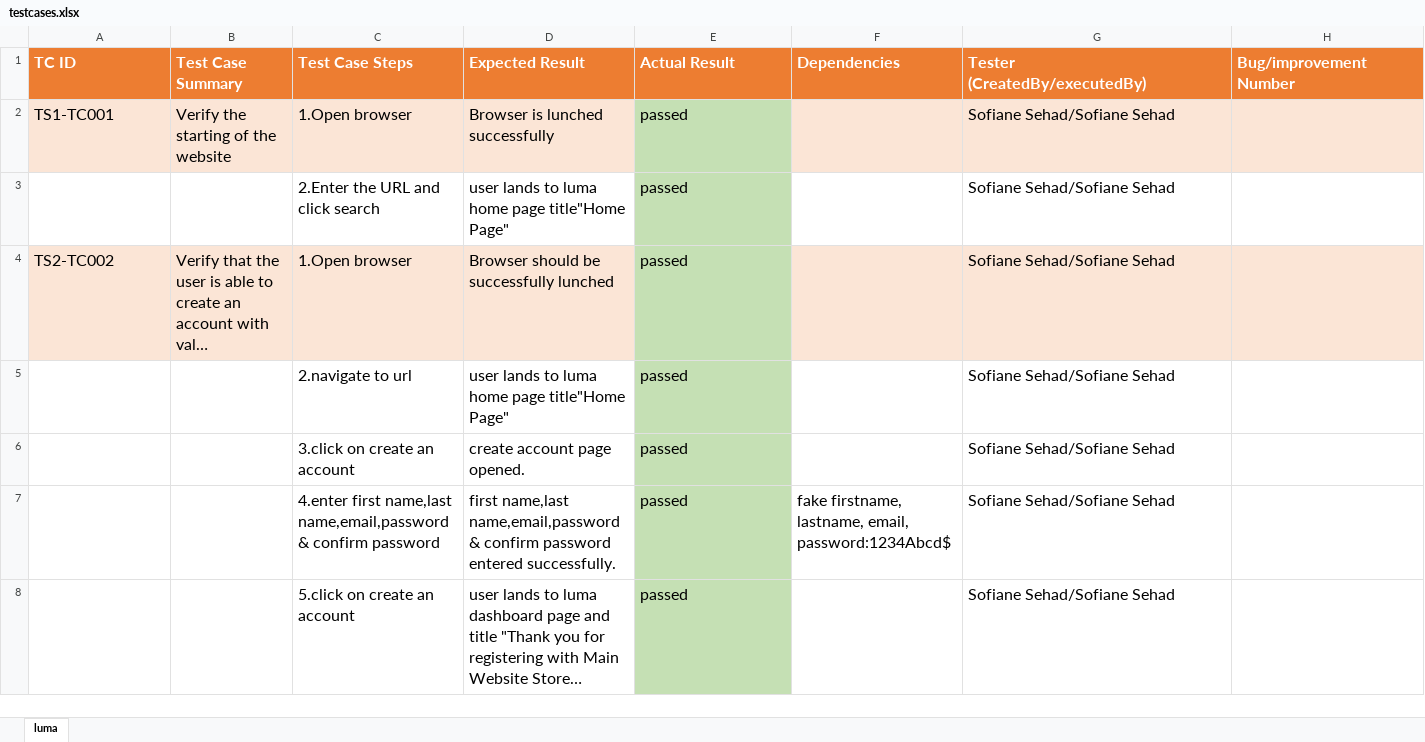
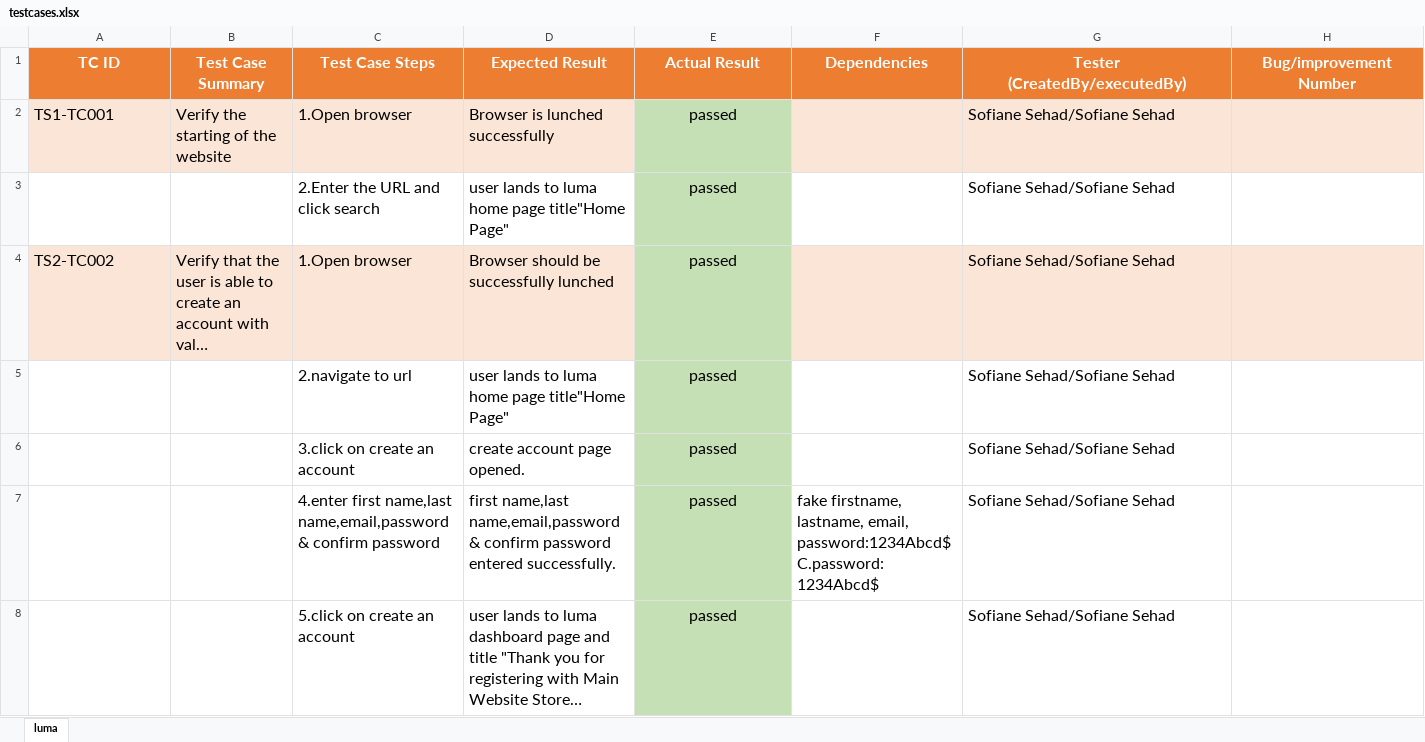
Before and after one commit to sofiane1489/FinalProject, an Excel workbook: data/lumaData/testcases.xlsx, sheet luma, drawn as a sheet; only a part is shown; long unchanged cells end in …; values as stored, in another font and other column widths than the file's, no borders; ↵ is a line break in a cell; the diff covers the shown part only; the diff names each change by its address in the sheet, - before the commit and + after, or states it on an @@ line.

```diff
--- a/data/lumaData/testcases.xlsx (sheet luma)
+++ b/data/lumaData/testcases.xlsx (sheet luma)
-A1:H1 alignment: left
+A1:H1 alignment: center
-E2:E8 alignment: left
+E2:E8 alignment: center
-F7 (Dependencies): …email, password:1234Abcd$
+F7 (Dependencies): …email, password:1234Abcd$ ↵ C.password:1234Abcd$
```
Also changed, not shown: 27 added rows, 24 edited cells and cell formats elsewhere in this sheet, 6 other files.
